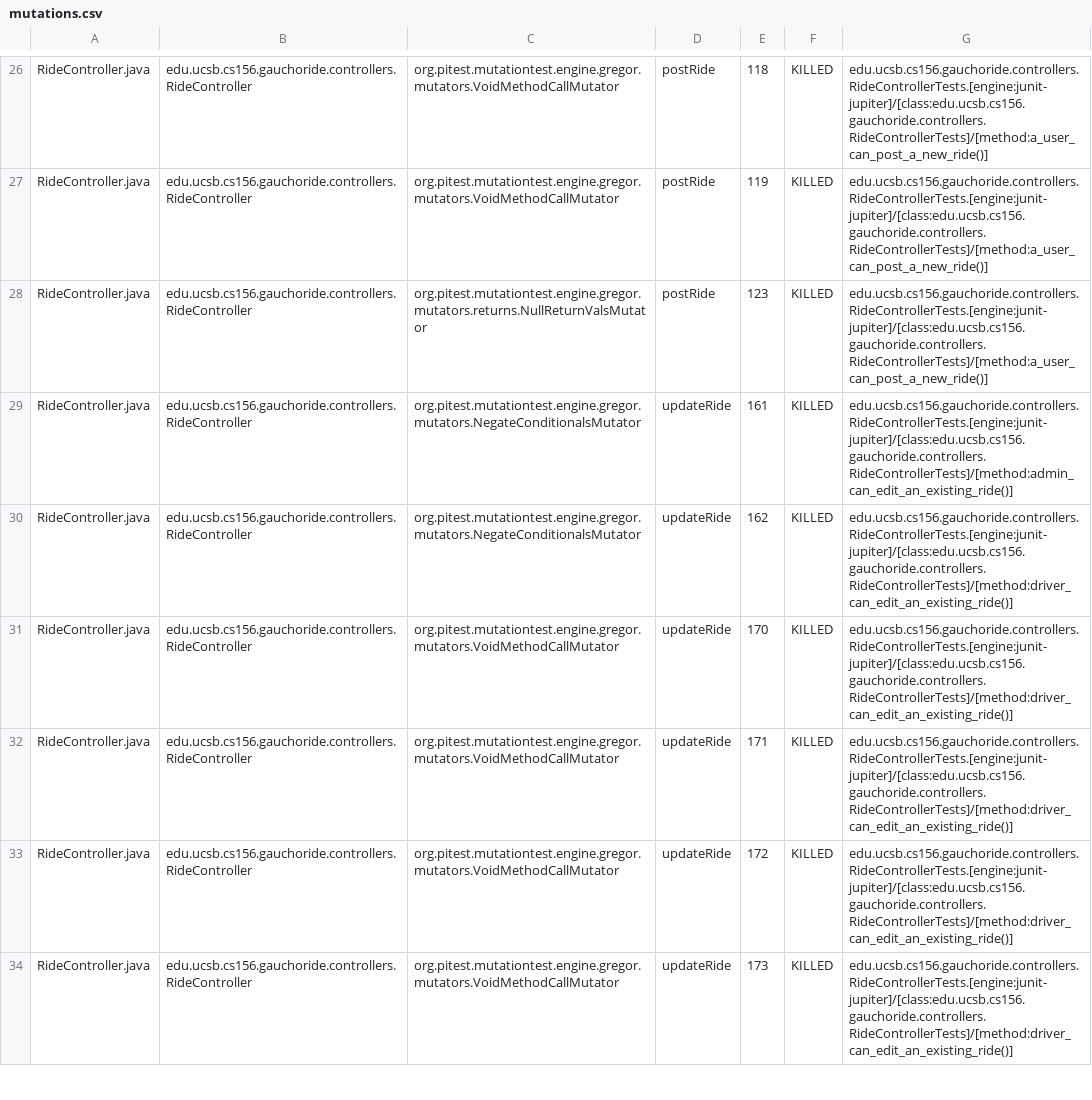
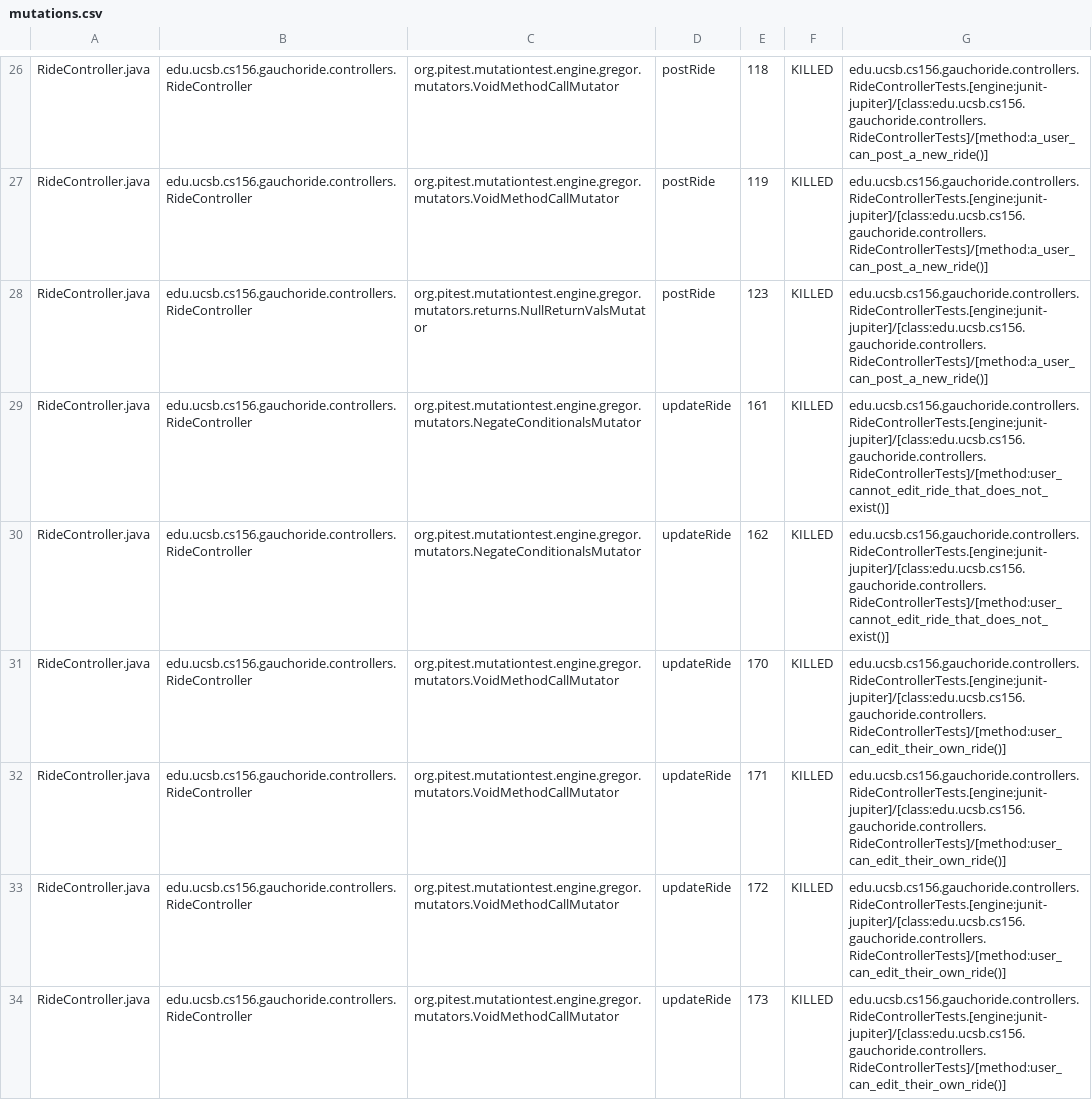
Before and after one commit to ucsb-cs156-m23/proj-gauchoride-m23-9am-2, a CSV file: prs/54/pitest/mutations.csv, drawn as a sheet; only a part is shown, gaps mark what is left out; the diff covers the shown part only.

Commit message:
Deploying to gh-pages from @ ucsb-cs156-m23/proj-gauchoride-m23-9am-2@97a157c4f77bdc99fe166776e38ea0a8a20a4568 🚀

```diff
--- a/prs/54/pitest/mutations.csv
+++ b/prs/54/pitest/mutations.csv
@@ -28,7 +28,7 @@ RideController.java,edu.ucsb.cs156.gauchoride.controllers.RideController,org.pit
 RideController.java,edu.ucsb.cs156.gauchoride.controllers.RideController,org.pitest.mutationtest.engine.gregor.mutators.returns.NullReturnValsMutator,postRide,123,KILLED,edu.ucsb.cs156.gauchoride.controllers.RideControllerTests.[engine:junit-jupiter]/[class:edu.ucsb.cs156.gauchoride.controllers.RideControllerTests]/[method:a_user_can_post_a_new_ride()]
-RideController.java,edu.ucsb.cs156.gauchoride.controllers.RideController,org.pitest.mutationtest.engine.gregor.mutators.NegateConditionalsMutator,updateRide,161,KILLED,edu.ucsb.cs156.gauchoride.controllers.RideControllerTests.[engine:junit-jupiter]/[class:edu.ucsb.cs156.gauchoride.controllers.RideControllerTests]/[method:admin_can_edit_an_existing_ride()]
-RideController.java,edu.ucsb.cs156.gauchoride.controllers.RideController,org.pitest.mutationtest.engine.gregor.mutators.NegateConditionalsMutator,updateRide,162,KILLED,edu.ucsb.cs156.gauchoride.controllers.RideControllerTests.[engine:junit-jupiter]/[class:edu.ucsb.cs156.gauchoride.controllers.RideControllerTests]/[method:driver_can_edit_an_existing_ride()]
-RideController.java,edu.ucsb.cs156.gauchoride.controllers.RideController,org.pitest.mutationtest.engine.gregor.mutators.VoidMethodCallMutator,updateRide,170,KILLED,edu.ucsb.cs156.gauchoride.controllers.RideControllerTests.[engine:junit-jupiter]/[class:edu.ucsb.cs156.gauchoride.controllers.RideControllerTests]/[method:driver_can_edit_an_existing_ride()]
-RideController.java,edu.ucsb.cs156.gauchoride.controllers.RideController,org.pitest.mutationtest.engine.gregor.mutators.VoidMethodCallMutator,updateRide,171,KILLED,edu.ucsb.cs156.gauchoride.controllers.RideControllerTests.[engine:junit-jupiter]/[class:edu.ucsb.cs156.gauchoride.controllers.RideControllerTests]/[method:driver_can_edit_an_existing_ride()]
-RideController.java,edu.ucsb.cs156.gauchoride.controllers.RideController,org.pitest.mutationtest.engine.gregor.mutators.VoidMethodCallMutator,updateRide,172,KILLED,edu.ucsb.cs156.gauchoride.controllers.RideControllerTests.[engine:junit-jupiter]/[class:edu.ucsb.cs156.gauchoride.controllers.RideControllerTests]/[method:driver_can_edit_an_existing_ride()]
-RideController.java,edu.ucsb.cs156.gauchoride.controllers.RideController,org.pitest.mutationtest.engine.gregor.mutators.VoidMethodCallMutator,updateRide,173,KILLED,edu.ucsb.cs156.gauchoride.controllers.RideControllerTests.[engine:junit-jupiter]/[class:edu.ucsb.cs156.gauchoride.controllers.RideControllerTests]/[method:driver_can_edit_an_existing_ride()]
+RideController.java,edu.ucsb.cs156.gauchoride.controllers.RideController,org.pitest.mutationtest.engine.gregor.mutators.NegateConditionalsMutator,updateRide,161,KILLED,edu.ucsb.cs156.gauchoride.controllers.RideControllerTests.[engine:junit-jupiter]/[class:edu.ucsb.cs156.gauchoride.controllers.RideControllerTests]/[method:user_cannot_edit_ride_that_does_not_exist()]
+RideController.java,edu.ucsb.cs156.gauchoride.controllers.RideController,org.pitest.mutationtest.engine.gregor.mutators.NegateConditionalsMutator,updateRide,162,KILLED,edu.ucsb.cs156.gauchoride.controllers.RideControllerTests.[engine:junit-jupiter]/[class:edu.ucsb.cs156.gauchoride.controllers.RideControllerTests]/[method:user_cannot_edit_ride_that_does_not_exist()]
+RideController.java,edu.ucsb.cs156.gauchoride.controllers.RideController,org.pitest.mutationtest.engine.gregor.mutators.VoidMethodCallMutator,updateRide,170,KILLED,edu.ucsb.cs156.gauchoride.controllers.RideControllerTests.[engine:junit-jupiter]/[class:edu.ucsb.cs156.gauchoride.controllers.RideControllerTests]/[method:user_can_edit_their_own_ride()]
+RideController.java,edu.ucsb.cs156.gauchoride.controllers.RideController,org.pitest.mutationtest.engine.gregor.mutators.VoidMethodCallMutator,updateRide,171,KILLED,edu.ucsb.cs156.gauchoride.controllers.RideControllerTests.[engine:junit-jupiter]/[class:edu.ucsb.cs156.gauchoride.controllers.RideControllerTests]/[method:user_can_edit_their_own_ride()]
+RideController.java,edu.ucsb.cs156.gauchoride.controllers.RideController,org.pitest.mutationtest.engine.gregor.mutators.VoidMethodCallMutator,updateRide,172,KILLED,edu.ucsb.cs156.gauchoride.controllers.RideControllerTests.[engine:junit-jupiter]/[class:edu.ucsb.cs156.gauchoride.controllers.RideControllerTests]/[method:user_can_edit_their_own_ride()]
+RideController.java,edu.ucsb.cs156.gauchoride.controllers.RideController,org.pitest.mutationtest.engine.gregor.mutators.VoidMethodCallMutator,updateRide,173,KILLED,edu.ucsb.cs156.gauchoride.controllers.RideControllerTests.[engine:junit-jupiter]/[class:edu.ucsb.cs156.gauchoride.controllers.RideControllerTests]/[method:user_can_edit_their_own_ride()]
```
Also changed, not shown: 24 edited cells elsewhere in this file, 14 other files.
